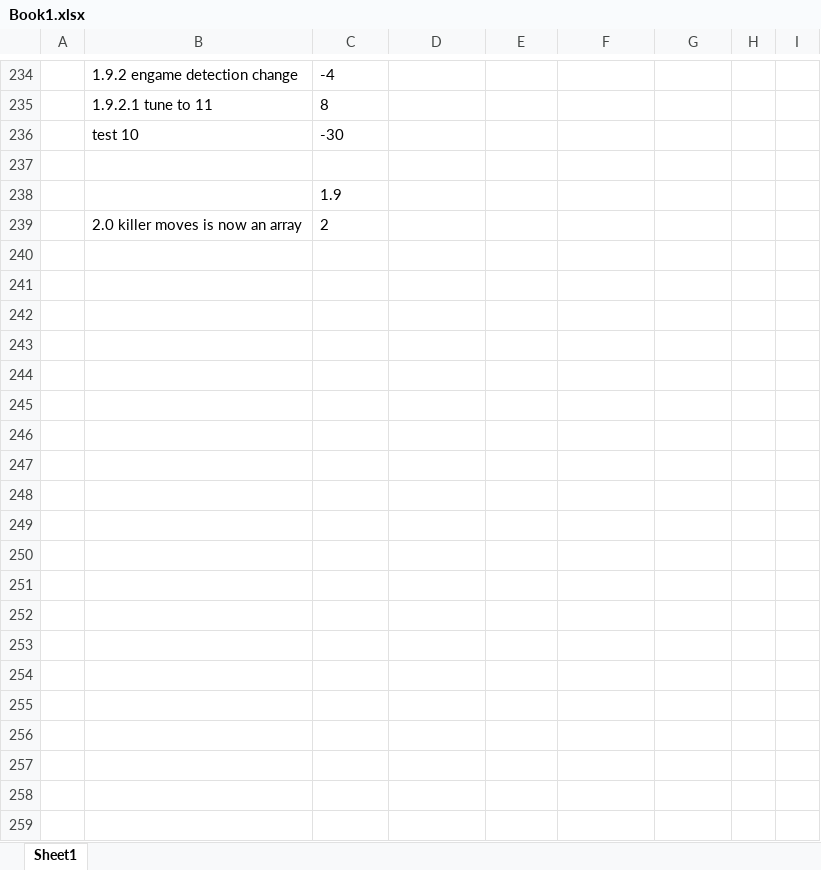
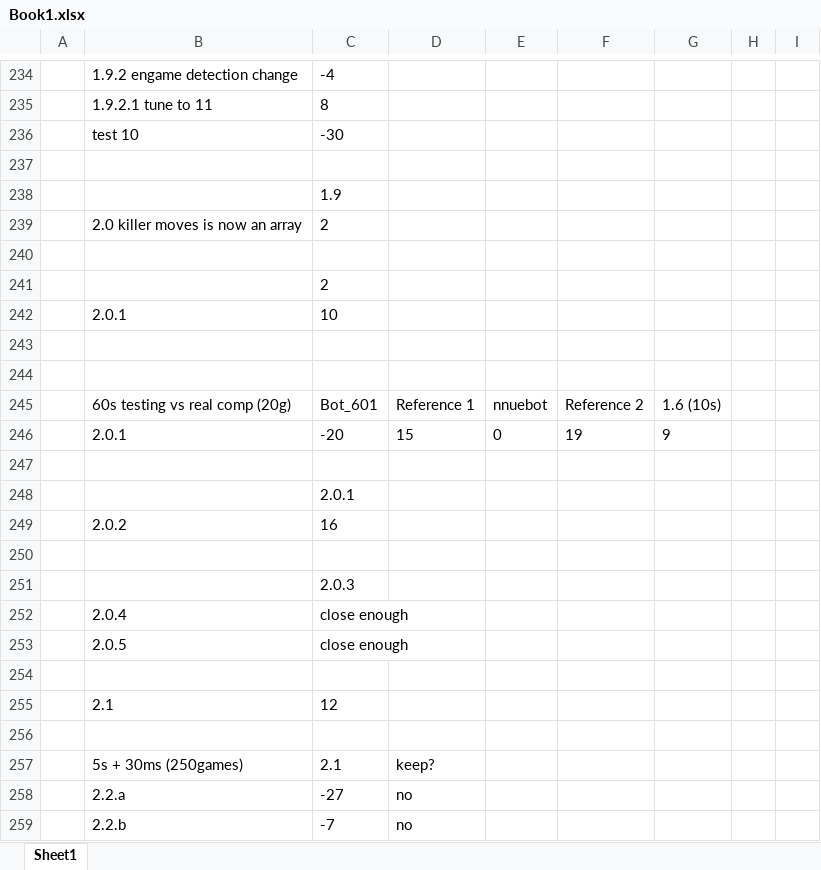
Before and after one commit to RohanDeBoss/Rohan_Chess_Bot, an Excel workbook: Book1.xlsx, sheet Sheet1, drawn as a sheet; only a part is shown, gaps mark what is left out; values as stored, in another font and other column widths than the file's, no borders; conditional formats not drawn; the diff covers the shown part only; the diff names each change by its address in the sheet, - before the commit and + after, or states it on an @@ line.

```diff
--- a/Book1.xlsx (sheet Sheet1)
+++ b/Book1.xlsx (sheet Sheet1)
+row 240: (empty)
+row 241:  |  | 2
+row 242:  | 2.0.1 | 10
+row 243: (empty)
+row 244: (empty)
+row 245:  | 60s testing vs real comp (20g) | Bot_601 | Reference 1 | nnuebot | Reference 2 | 1.6 (10s)
+row 246:  | 2.0.1 | -20 | 15 | 0 | 19 | 9
+row 247: (empty)
+row 248:  |  | 2.0.1
+row 249:  | 2.0.2 | 16
+row 250: (empty)
+row 251:  |  | 2.0.3
+row 252:  | 2.0.4 | close enough
+row 253:  | 2.0.5 | close enough
+row 254: (empty)
+row 255:  | 2.1 | 12
+row 256: (empty)
+row 257:  | 5s + 30ms (250games) | 2.1 | keep?
+row 258:  | 2.2.a | -27 | no
+row 259:  | 2.2.b | -7 | no
```
Also changed, not shown: 12 added rows, 1 removed row and 3 edited cells elsewhere in this sheet, 3 other files.
